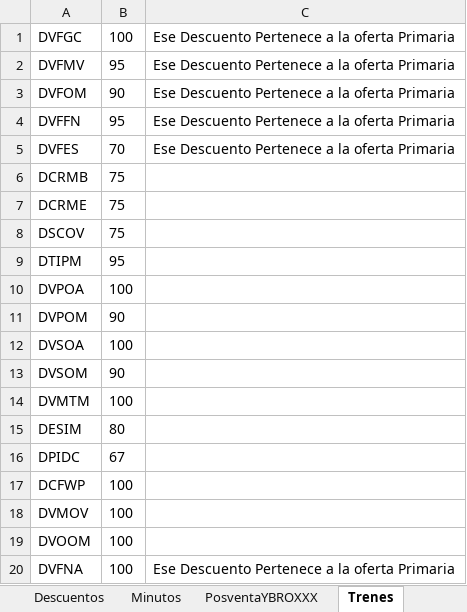
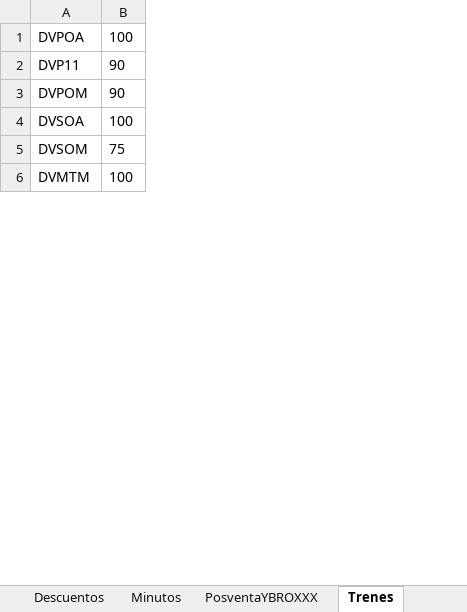
Before and after one commit to ahm22508/Automation_Oferta_And_Anexion_De_Cif_Cases, an Excel workbook: OfertaPDFDeActivacion.xlsx, sheet Trenes, drawn as a sheet; only a part is shown; values as stored, in another font and other column widths than the file's, no borders; removed rows and columns are numbered as before the commit, all else as after; the diff covers the shown part only; the diff names each change by its address in the sheet, - before the commit and + after, or states it on an @@ line.

```diff
--- a/OfertaPDFDeActivacion.xlsx (sheet Trenes)
+++ b/OfertaPDFDeActivacion.xlsx (sheet Trenes)
-column C, empty
-row 1: DVFGC | 100 | Ese Descuento Pertenece a la oferta Primaria
-row 2: DVFMV | 95 | Ese Descuento Pertenece a la oferta Primaria
-row 3: DVFOM | 90 | Ese Descuento Pertenece a la oferta Primaria
-row 4: DVFFN | 95 | Ese Descuento Pertenece a la oferta Primaria
-row 5: DVFES | 70 | Ese Descuento Pertenece a la oferta Primaria
-row 6: DCRMB | 75
-row 7: DCRME | 75
-row 8: DSCOV | 75
-row 9: DTIPM | 95
+row 2: DVP11 | 90
-B5: 90
+B5: 75
-row 15: DESIM | 80
-row 16: DPIDC | 67
-row 17: DCFWP | 100
-row 18: DVMOV | 100
-row 19: DVOOM | 100
-row 20: DVFNA | 100 | Ese Descuento Pertenece a la oferta Primaria
```
Also changed, not shown: 7 removed rows and 2 edited cells elsewhere in this sheet, sheet Minutos, sheet Descuentos, sheet PosventaYBROXXX, 2 other files.
